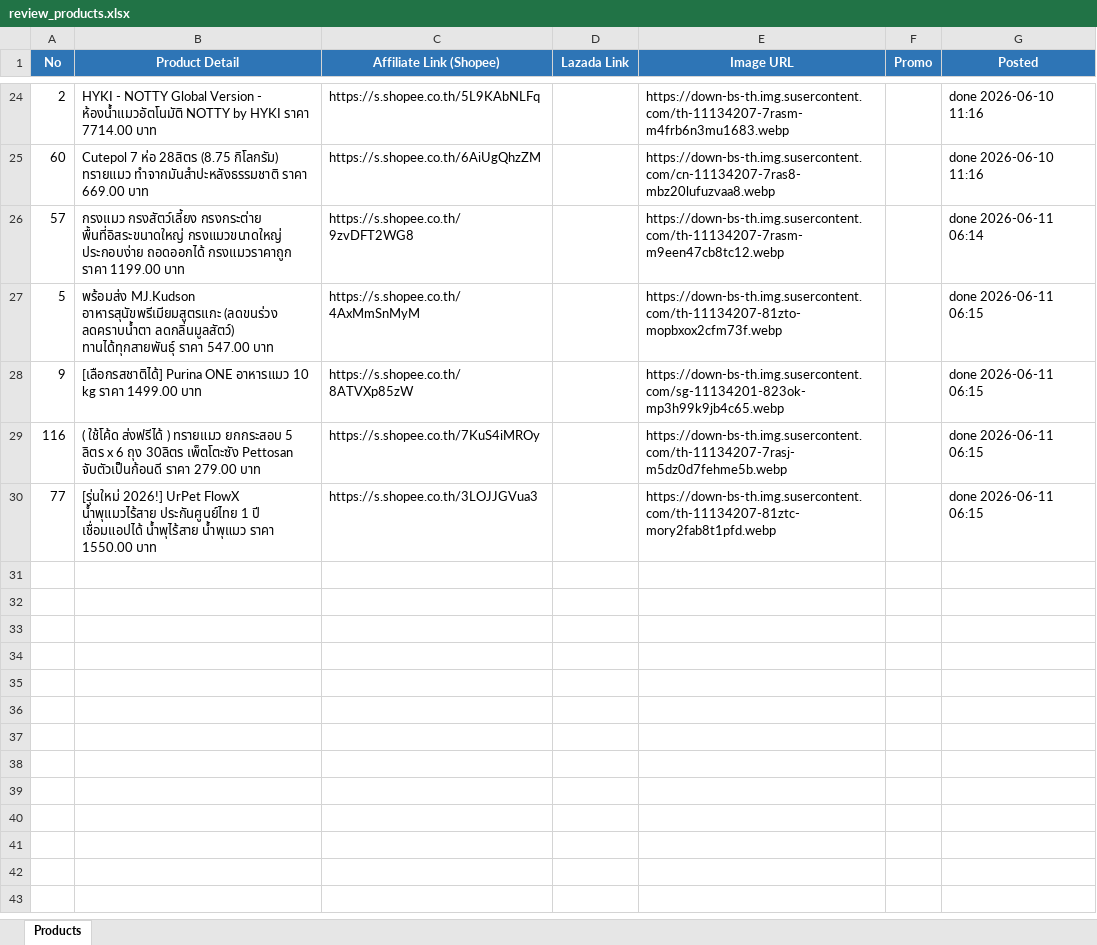
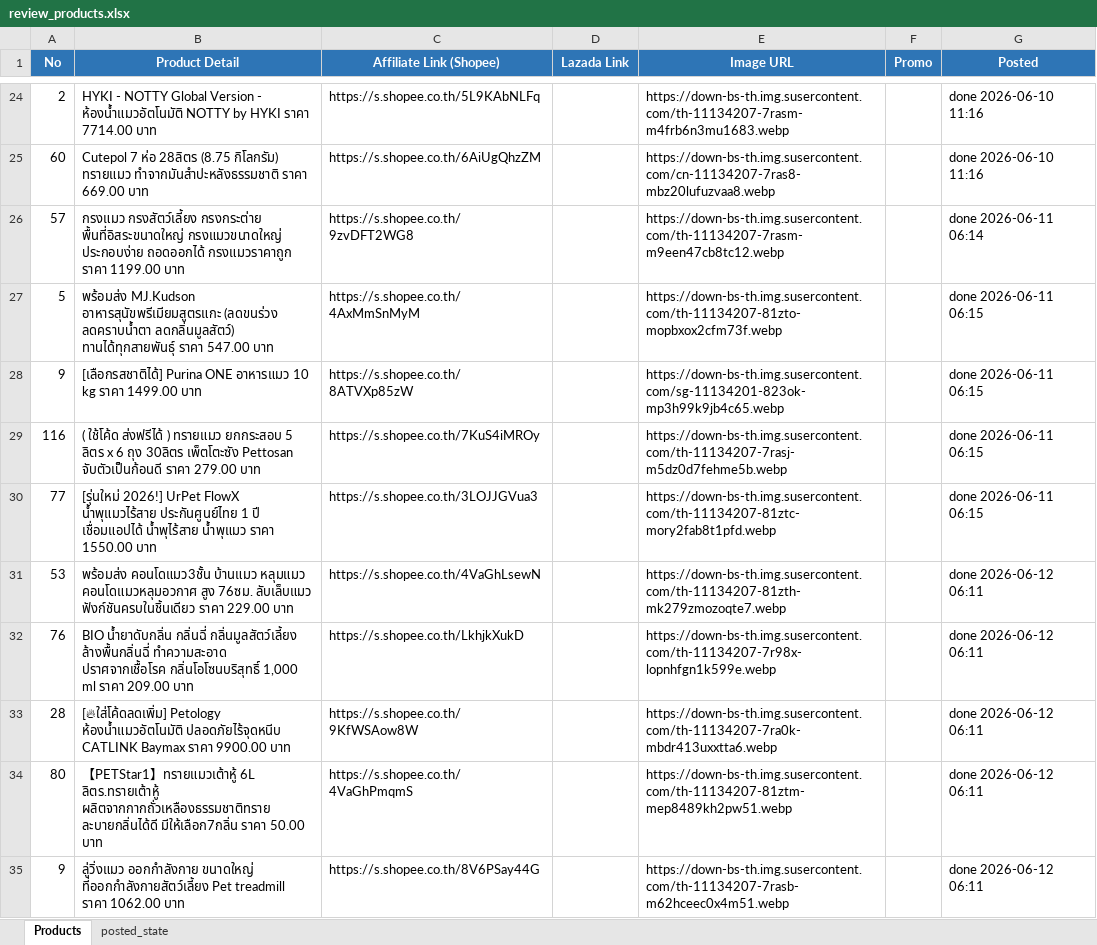
Before and after one commit to tongono-creator/chowchow-facebook-page, an Excel workbook: review_products.xlsx, sheet Products, drawn as a sheet; only a part is shown, gaps mark what is left out; values as stored, in another font and other column widths than the file's, no borders; the diff names each change by its address in the sheet, - before the commit and + after, or states it on an @@ line.

```diff
--- a/review_products.xlsx (sheet Products)
+++ b/review_products.xlsx (sheet Products)
+sheet tab: posted_state
+row 31: 53 | พร้อมส่ง คอนโดแมว3ชั้น บ้านแมว หลุมแมว คอนโดแมวหลุมอวกาศ สูง 76ซม. ลับเล็บแมว ฟังก์ชันครบในชิ้นเดียว ราคา 229.00 บาท | https://s.shopee.co.th/4VaGhLsewN |  | https://down-bs-th.img.susercontent.com/th-11134207-81zth-mk279zmozoqte7.webp |  | done 2026-06-12 06:11
+row 32: 76 | BIO น้ำยาดับกลิ่น กลิ่นฉี่ กลิ่นมูลสัตว์เลี้ยง ล้างพื้นกลิ่นฉี่ ทำความสะอาด ปราศจากเชื้อโรค กลิ่นโอโซนบริสุทธิ์ 1,000 ml ราคา 209.00 บาท | https://s.shopee.co.th/LkhjkXukD |  | https://down-bs-th.img.susercontent.com/th-11134207-7r98x-lopnhfgn1k599e.webp |  | done 2026-06-12 06:11
+row 33: 28 | [🔥ใส่โค้ดลดเพิ่ม] Petology ห้องน้ำแมวอัตโนมัติ ปลอดภัยไร้จุดหนีบ CATLINK Baymax ราคา 9900.00 บาท | https://s.shopee.co.th/9KfWSAow8W |  | https://down-bs-th.img.susercontent.com/th-11134207-7ra0k-mbdr413uxxtta6.webp |  | done 2026-06-12 06:11
+row 34: 80 | 【PETStar1】ทรายแมวเต้าหู้ 6L ลิตร.ทรายเต้าหู้ ผลิตจากกากถั่วเหลืองธรรมชาติทราย ละบายกลิ่นได้ดี มีให้เลือก7กลิ่น ราคา 50.00 บาท | https://s.shopee.co.th/4VaGhPmqmS |  | https://down-bs-th.img.susercontent.com/th-11134207-81ztm-mep8489kh2pw51.webp |  | done 2026-06-12 06:11
+row 35: 9 | ลู่วิ่งแมว ออกกำลังกาย ขนาดใหญ่ ที่ออกกำลังกายสัตว์เลี้ยง Pet treadmill ราคา 1062.00 บาท | https://s.shopee.co.th/8V6PSay44G |  | https://down-bs-th.img.susercontent.com/th-11134207-7rasb-m62hceec0x4m51.webp |  | done 2026-06-12 06:11
```
